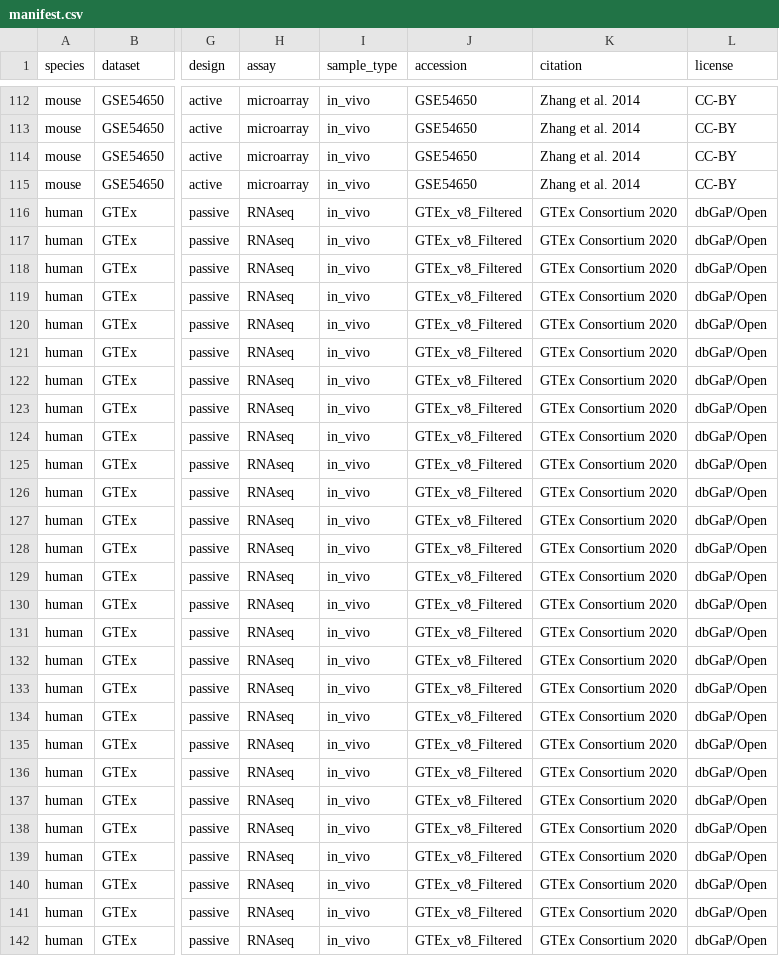
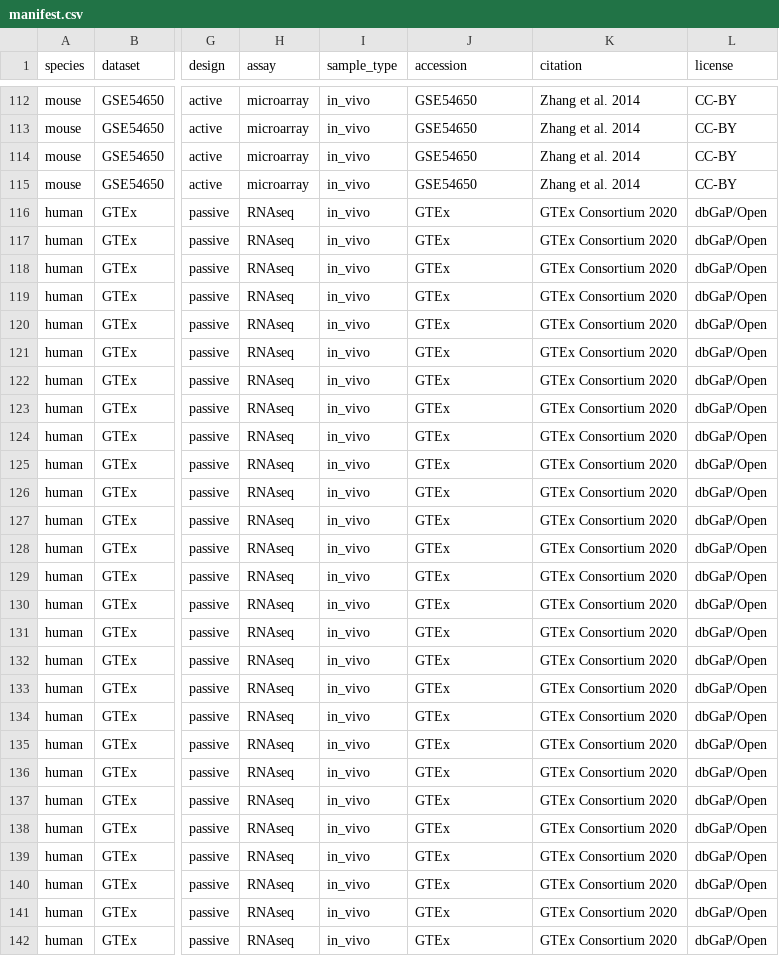
Before and after one commit to quythien/SCP, a CSV file: inst/extdata/pilots/manifest.csv, drawn as a sheet; only a part is shown, gaps mark what is left out; the diff covers the shown part only; the diff names each change by its address in the sheet, - before the commit and + after, or states it on an @@ line.

Commit message:
Horizontal 3-panel (square), fix Samples=NA, simplify GTEx accession
- Shiny: revert the effect-size 3-panel to horizontal (1x3) with prominent but
  not oversized fonts (square panels, r-tilde x-title clears the stratum labels);
  Pilot summary 'Samples (n)' now reads the pilot's stored times (no more NA for
  BA11/BA47 etc.); plot height tuned
- manifest: relabel all GTEx accessions to 'GTEx' (drop v8/v10 suffixes; the
  bundled GTEx is v8 from CPM.all.norm regardless); refresh n from stored times
- plot: retains optional vertical layout + font/margin scaling
- bump to 0.4.11

```diff
--- a/inst/extdata/pilots/manifest.csv
+++ b/inst/extdata/pilots/manifest.csv
-J116:J142 (accession): GTEx_v8_Filtered
+J116:J142 (accession): GTEx
```
Also changed, not shown: 26 edited cells elsewhere in this file, 2 other files.
